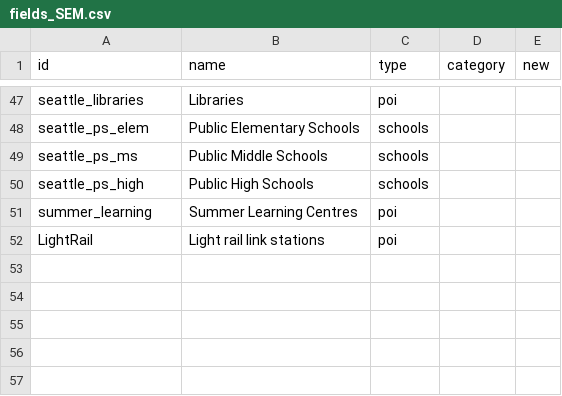
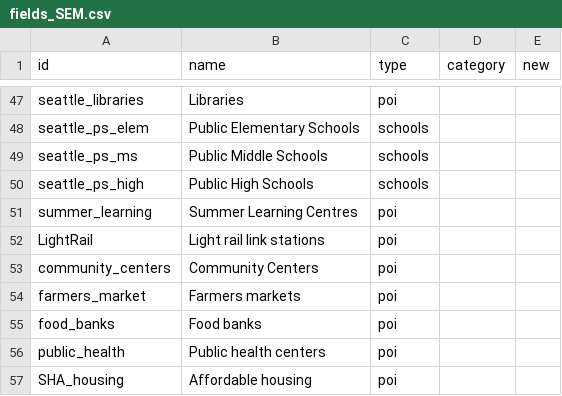
Before and after one commit to uwescience/DSSG2017-Equity, a CSV file: data/fields_SEM.csv, drawn as a sheet; only a part is shown, gaps mark what is left out; the diff names each change by its address in the sheet, - before the commit and + after, or states it on an @@ line.

Commit message:
adding pois: affordable housing, community centers, farmers markets, food banks, public health centers

```diff
--- a/data/fields_SEM.csv
+++ b/data/fields_SEM.csv
+row 53: community_centers | Community Centers | poi
+row 54: farmers_market | Farmers markets | poi
+row 55: food_banks | Food banks | poi
+row 56: public_health | Public health centers | poi
+row 57: SHA_housing | Affordable housing | poi
```
Also changed, not shown: 5 other files.
